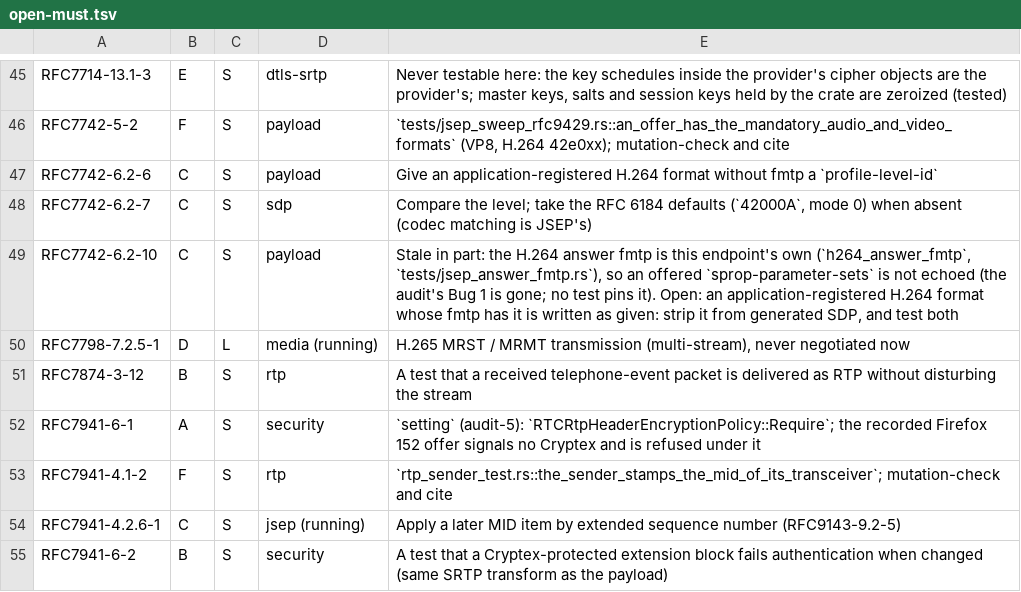
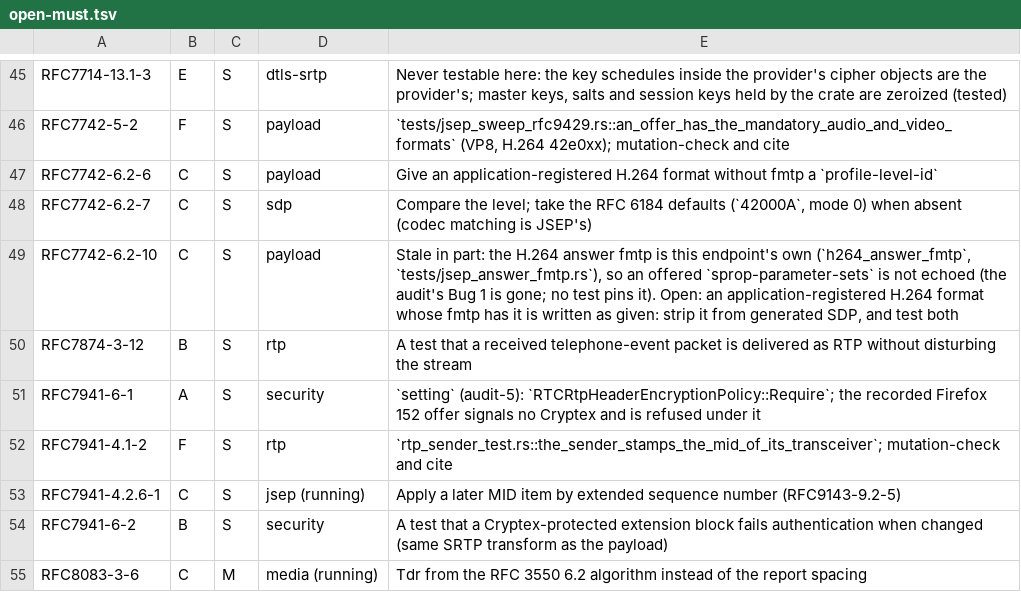
Before and after one commit to Brainwires/rtci, a TSV file: docs/conformance/audit/open-must.tsv, drawn as a sheet; only a part is shown, gaps mark what is left out; the shorter side is filled out with more unchanged rows; the diff names each change by its address in the sheet, - before the commit and + after, or states it on an @@ line.

```diff
--- a/docs/conformance/audit/open-must.tsv
+++ b/docs/conformance/audit/open-must.tsv
-row 50: RFC7798-7.2.5-1 | D | L | media (running) | H.265 MRST / MRMT transmission (multi-stream), never negotiated now
```
Also changed, not shown: 4 other files.
